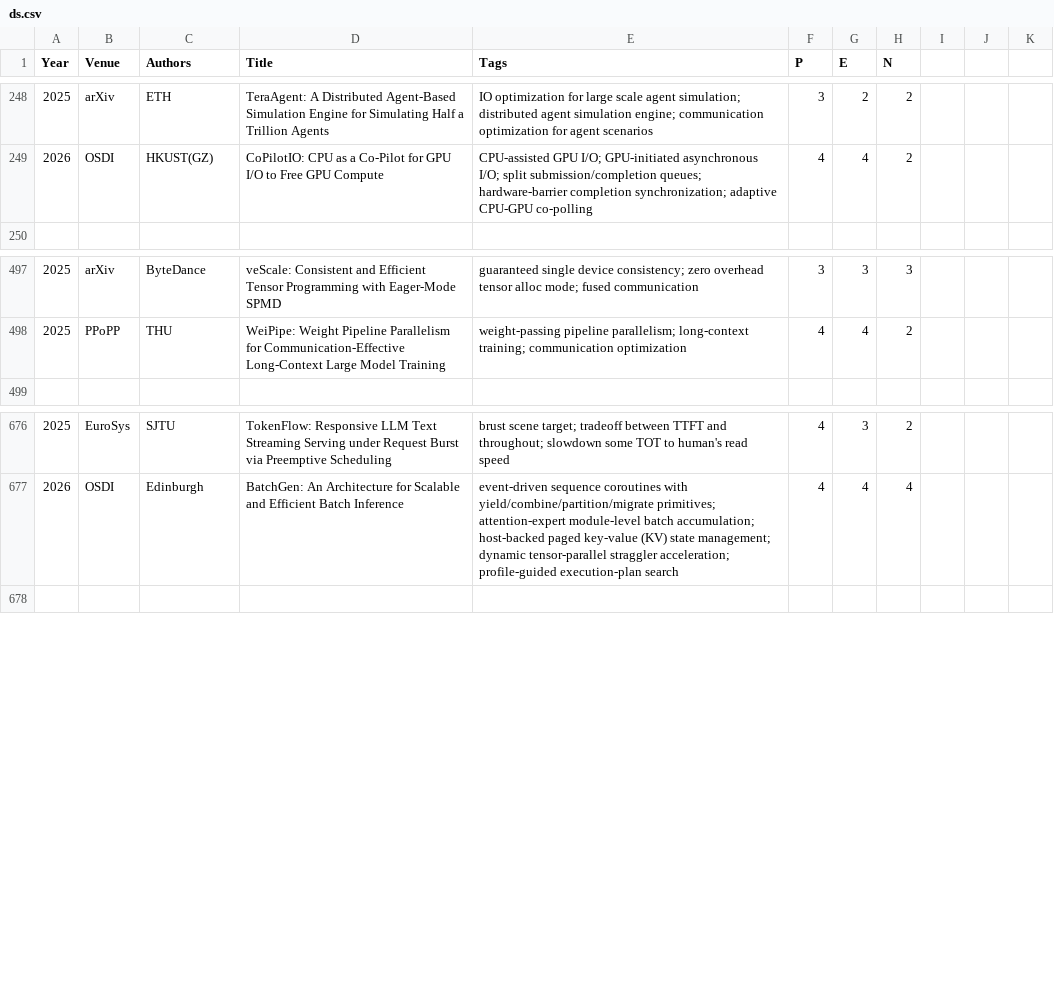
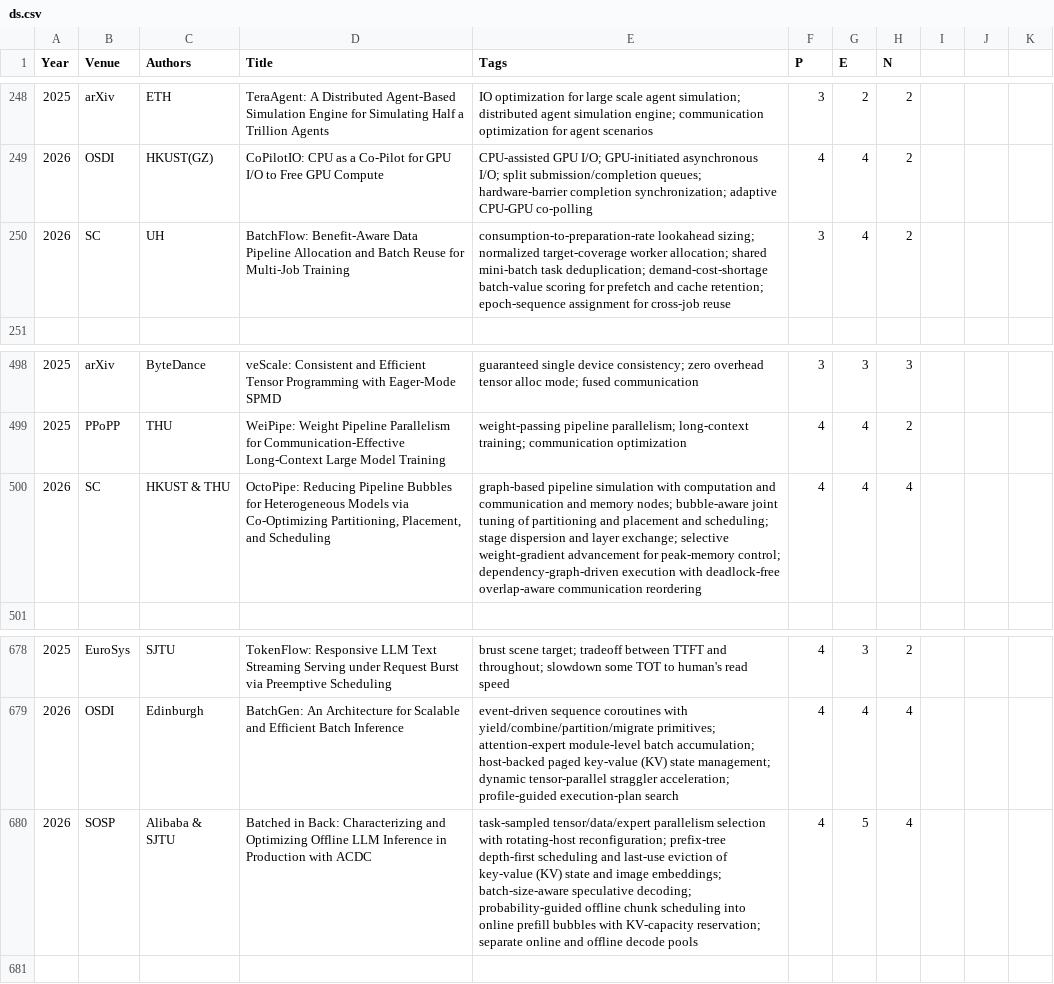
Before and after one commit to pku-lemonade/review, a CSV file: docs/data/software/ds.csv, drawn as a sheet; only a part is shown, gaps mark what is left out.

Commit message:
Added 3 papers from SC 2026 and SOSP 2026 about training data pipelines, pipeline parallelism, and offline LLM inference

```diff
--- a/docs/data/software/ds.csv
+++ b/docs/data/software/ds.csv
@@ -249,2 +249,3 @@ Year,Venue,Authors,Title,Tags,P,E,N
 2026,OSDI,HKUST(GZ),CoPilotIO: CPU as a Co-Pilot for GPU I/O to Free GPU Compute,CPU-assisted GPU I/O; GPU-initiated asynchronous I/O; split submission/completion queues; hardware-barrier completion synchronization; adaptive CPU-GPU co-polling,4,4,2
+2026,SC,UH,BatchFlow: Benefit-Aware Data Pipeline Allocation and Batch Reuse for Multi-Job Training,consumption-to-preparation-rate lookahead sizing; normalized target-coverage worker allocation; shared mini-batch task deduplication; demand-cost-shortage batch-value scoring for prefetch and cache retention; epoch-sequence assignment for cross-job reuse,3,4,2
 
@@ -498,2 +499,3 @@ Year,Venue,Authors,Title,Tags,P,E,N
 2025,PPoPP,THU,WeiPipe: Weight Pipeline Parallelism for Communication-Effective Long-Context Large Model Training,weight-passing pipeline parallelism; long-context training; communication optimization,4,4,2
+2026,SC,HKUST & THU,"OctoPipe: Reducing Pipeline Bubbles for Heterogeneous Models via Co-Optimizing Partitioning, Placement, and Scheduling",graph-based pipeline simulation with computation and communication and memory nodes; bubble-aware joint tuning of partitioning and placement and scheduling; stage dispersion and layer exchange; selective weight-gradient advancement for peak-memory control; dependency-graph-driven execution with deadlock-free overlap-aware communication reordering,4,4,4
 
@@ -677,2 +679,3 @@ Year,Venue,Authors,Title,Tags,P,E,N
 2026,OSDI,Edinburgh,BatchGen: An Architecture for Scalable and Efficient Batch Inference,event-driven sequence coroutines with yield/combine/partition/migrate primitives; attention-expert module-level batch accumulation; host-backed paged key-value (KV) state management; dynamic tensor-parallel straggler acceleration; profile-guided execution-plan search,4,4,4
+2026,SOSP,Alibaba & SJTU,Batched in Back: Characterizing and Optimizing Offline LLM Inference in Production with ACDC,task-sampled tensor/data/expert parallelism selection with rotating-host reconfiguration; prefix-tree depth-first scheduling and last-use eviction of key-value (KV) state and image embeddings; batch-size-aware speculative decoding; probability-guided offline chunk scheduling into online prefill bubbles with KV-capacity reservation; separate online and offline decode pools,4,5,4
 
```
